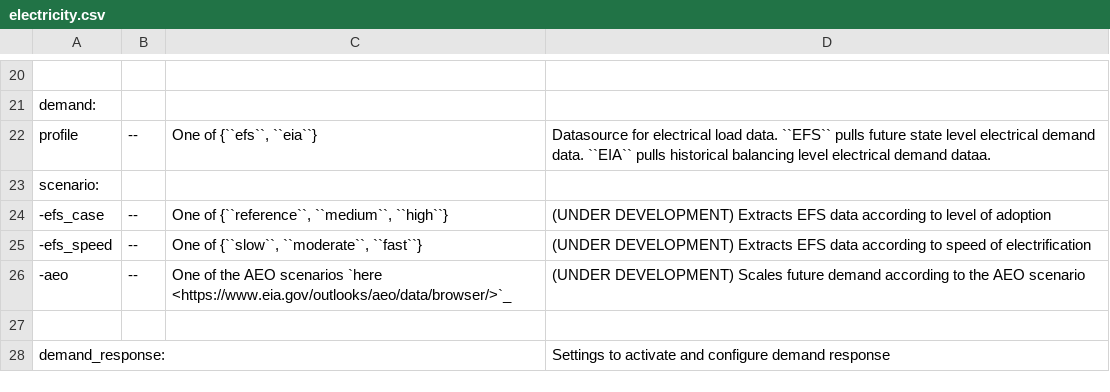
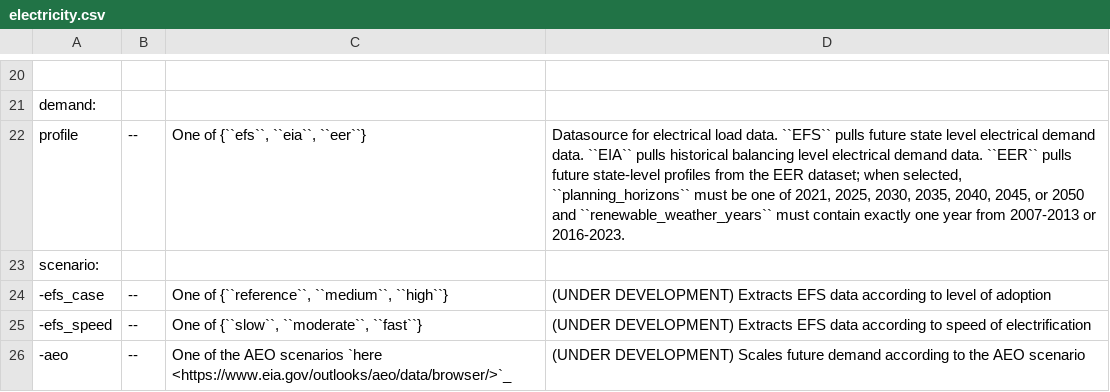
Before and after one commit to PyPSA/pypsa-usa, a CSV file: docs/source/configtables/electricity.csv, drawn as a sheet; only a part is shown, gaps mark what is left out; the shorter side is filled out with more unchanged rows; the diff names each change by its address in the sheet, - before the commit and + after, or states it on an @@ line.

Commit message:
document eer demand config option

```diff
--- a/docs/source/configtables/electricity.csv
+++ b/docs/source/configtables/electricity.csv
-C22: One of {``efs``, ``eia``}
+C22: One of {``efs``, ``eia``, ``eer``}
-D22: …electrical demand dataa.
+D22: …electrical demand data. ``EER`` pulls future state-level profiles from the EER dataset; when selected, ``planning_horizons`` must be one of 2021, 2025, 2030, 2035, 2040, 2045, or 2050 and ``renewable_weather_years`` must contain exactly one year from 2007-2013 or 2016-2023.
```
